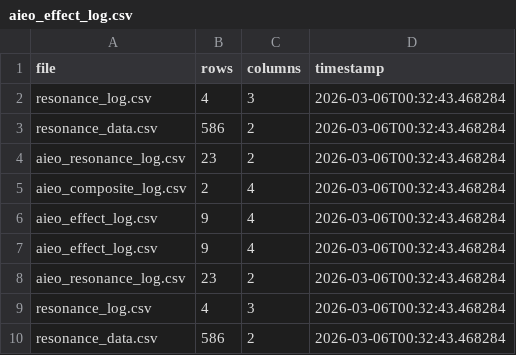
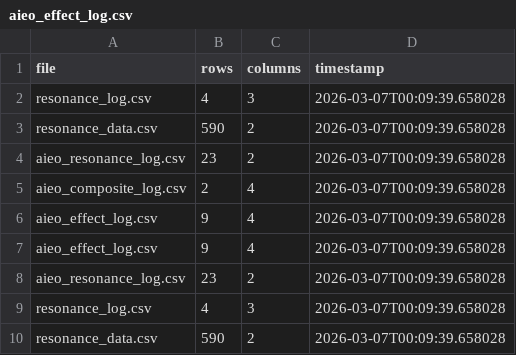
Before and after one commit to KG-NINJA/KGchallengedskill, a CSV file: aieo_effect_log.csv, drawn as a sheet.

```diff
--- a/aieo_effect_log.csv
+++ b/aieo_effect_log.csv
@@ -1,10 +1,10 @@
 file,rows,columns,timestamp
-resonance_log.csv,4,3,2026-03-06T00:32:43.468284
-resonance_data.csv,586,2,2026-03-06T00:32:43.468284
-aieo_resonance_log.csv,23,2,2026-03-06T00:32:43.468284
-aieo_composite_log.csv,2,4,2026-03-06T00:32:43.468284
-aieo_effect_log.csv,9,4,2026-03-06T00:32:43.468284
-aieo_effect_log.csv,9,4,2026-03-06T00:32:43.468284
-aieo_resonance_log.csv,23,2,2026-03-06T00:32:43.468284
-resonance_log.csv,4,3,2026-03-06T00:32:43.468284
-resonance_data.csv,586,2,2026-03-06T00:32:43.468284
+resonance_log.csv,4,3,2026-03-07T00:09:39.658028
+resonance_data.csv,590,2,2026-03-07T00:09:39.658028
+aieo_resonance_log.csv,23,2,2026-03-07T00:09:39.658028
+aieo_composite_log.csv,2,4,2026-03-07T00:09:39.658028
+aieo_effect_log.csv,9,4,2026-03-07T00:09:39.658028
+aieo_effect_log.csv,9,4,2026-03-07T00:09:39.658028
+aieo_resonance_log.csv,23,2,2026-03-07T00:09:39.658028
+resonance_log.csv,4,3,2026-03-07T00:09:39.658028
+resonance_data.csv,590,2,2026-03-07T00:09:39.658028
```
Also changed, not shown: 1 other file.
